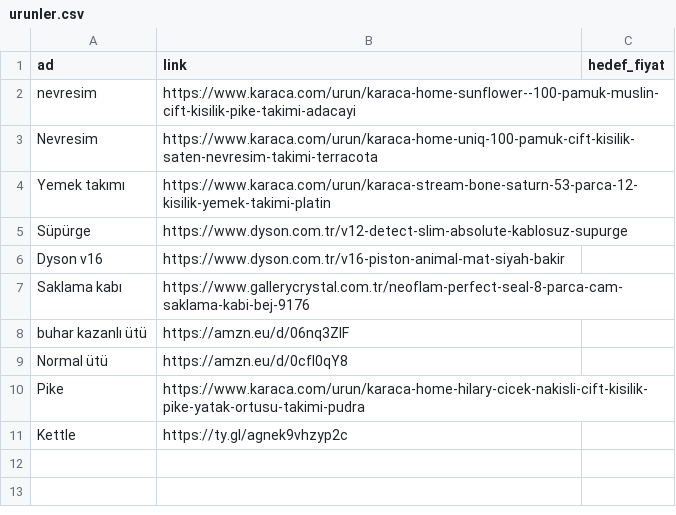
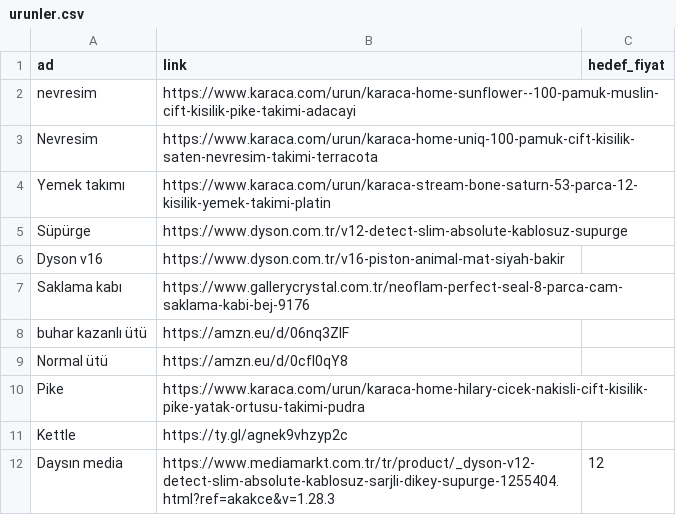
Before and after one commit to benim4797-code/sino-fiyat-takip, a CSV file: urunler.csv, drawn as a sheet; the diff names each change by its address in the sheet, - before the commit and + after, or states it on an @@ line.

```diff
--- a/urunler.csv
+++ b/urunler.csv
+row 12: Daysın media | https://www.mediamarkt.com.tr/tr/product/_dyson-v12-detect-slim-absolute-kablosuz-sarjli-dikey-supurge-1255404.html?ref=akakce&v=1.28.3 | 12
```
Also changed, not shown: 1 other file.
